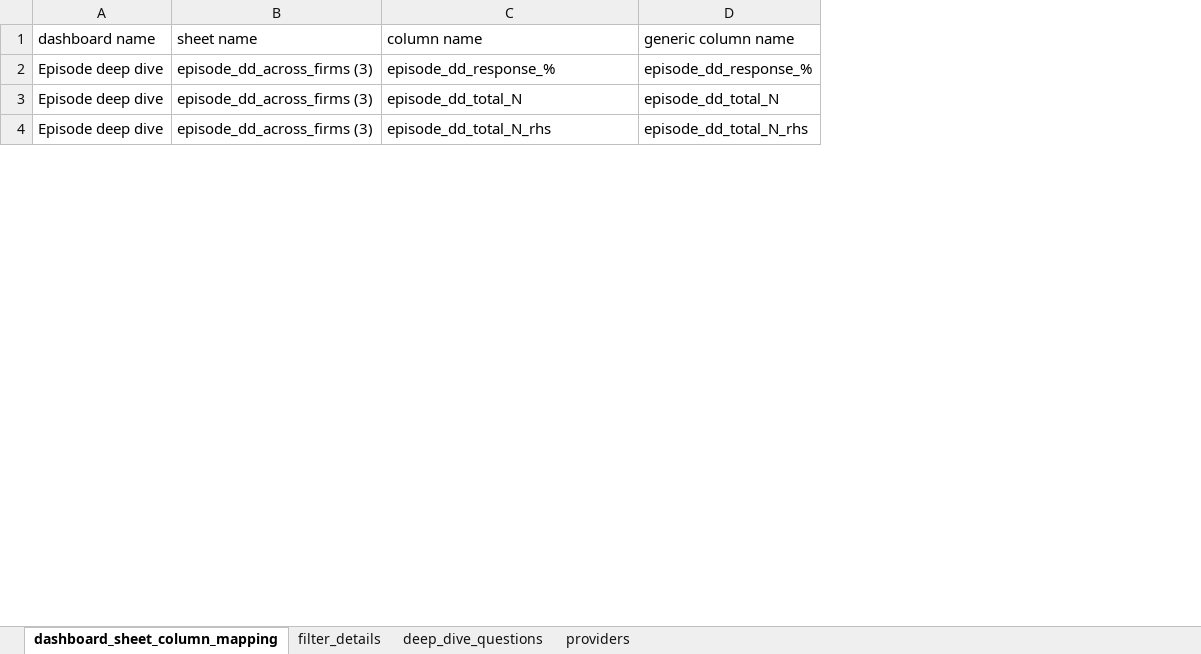
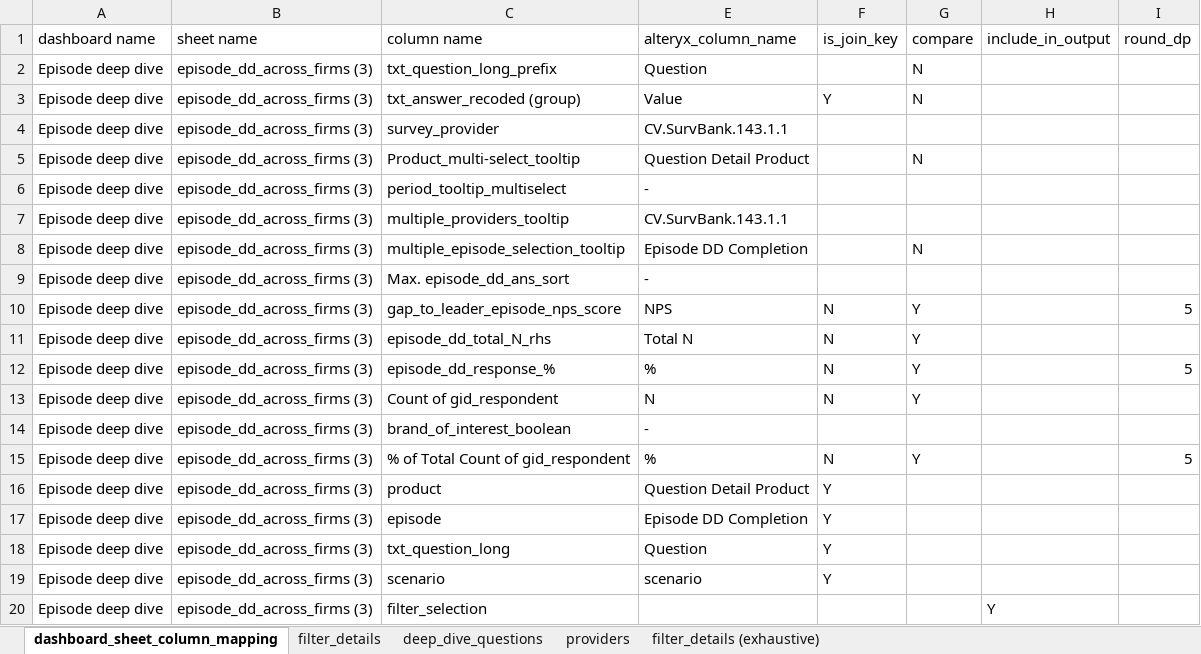
Before and after one commit to priya-dutta-01/Ep-DD-wideformat, an Excel workbook: mapping_file.xlsx, sheet dashboard_sheet_column_mapping, drawn as a sheet; only a part is shown; values as stored, in another font and other column widths than the file's, no borders; conditional formats not drawn; removed rows and columns are numbered as before the commit, all else as after; the diff covers the shown part only; the diff names each change by its address in the sheet, - before the commit and + after, or states it on an @@ line.

Commit message:
Refactor and enhance data processing scripts
- Removed obsolete README.md file.
- Added new script `alteryx_test_wf.py` to execute Alteryx workflows via command line.
- Updated `export_random_scenarios_rest.py` to improve filter handling and scenario generation logic, including:
  - Increased default max workers for parallel processing.
  - Enhanced value normalization and splitting functions.
  - Changed scenario generation to output in wide-exploded format.
- Introduced `extract_tableau_sheets.py` for extracting column names from Tableau sheets, with filtering capabilities.
- Created `join_tableau_alteryx_compare.py` to facilitate comparison between Tableau and Alteryx datasets, including detailed logging and error handling.
- Updated `mapping_file.xlsx` to reflect changes in column mappings and configurations.

```diff
--- a/mapping_file.xlsx (sheet dashboard_sheet_column_mapping)
+++ b/mapping_file.xlsx (sheet dashboard_sheet_column_mapping)
+sheet tab: filter_details (exhaustive)
@@ column D (generic column name) hidden, rows 2-4: episode_dd_response_% | episode_dd_total_N | episode_dd_total_N_rhs @@
+column E (alteryx_column_name), rows 12-14: % | N | -
+column F (is_join_key), rows 12-13: N | N
+column G (compare), rows 12-13: Y | Y
+column H (include_in_output), empty
+column I (round_dp), row 12: 5
+row 2: Episode deep dive | episode_dd_across_firms (3) | txt_question_long_prefix | Question |  | N
+row 3: Episode deep dive | episode_dd_across_firms (3) | txt_answer_recoded (group) | Value | Y | N
+row 4: Episode deep dive | episode_dd_across_firms (3) | survey_provider | CV.SurvBank.143.1.1
+row 5: Episode deep dive | episode_dd_across_firms (3) | Product_multi-select_tooltip | Question Detail Product |  | N
+row 6: Episode deep dive | episode_dd_across_firms (3) | period_tooltip_multiselect | -
+row 7: Episode deep dive | episode_dd_across_firms (3) | multiple_providers_tooltip | CV.SurvBank.143.1.1
+row 8: Episode deep dive | episode_dd_across_firms (3) | multiple_episode_selection_tooltip | Episode DD Completion |  | N
+row 9: Episode deep dive | episode_dd_across_firms (3) | Max. episode_dd_ans_sort | -
+row 10: Episode deep dive | episode_dd_across_firms (3) | gap_to_leader_episode_nps_score | NPS | N | Y |  | 5
+row 11: Episode deep dive | episode_dd_across_firms (3) | episode_dd_total_N_rhs | Total N | N | Y
-C13 (column name): episode_dd_total_N
+C13 (column name): Count of gid_respondent
-C14 (column name): episode_dd_total_N_rhs
+C14 (column name): brand_of_interest_boolean
+row 15: Episode deep dive | episode_dd_across_firms (3) | % of Total Count of gid_respondent | % | N | Y |  | 5
+row 16: Episode deep dive | episode_dd_across_firms (3) | product | Question Detail Product | Y
+row 17: Episode deep dive | episode_dd_across_firms (3) | episode | Episode DD Completion | Y
+row 18: Episode deep dive | episode_dd_across_firms (3) | txt_question_long | Question | Y
+row 19: Episode deep dive | episode_dd_across_firms (3) | scenario | scenario | Y
+row 20: Episode deep dive | episode_dd_across_firms (3) | filter_selection |  |  |  | Y
```
Also changed, not shown: 184 added rows and 20 edited cells elsewhere in this sheet, sheet filter_details, hidden cells, 7 other files.
